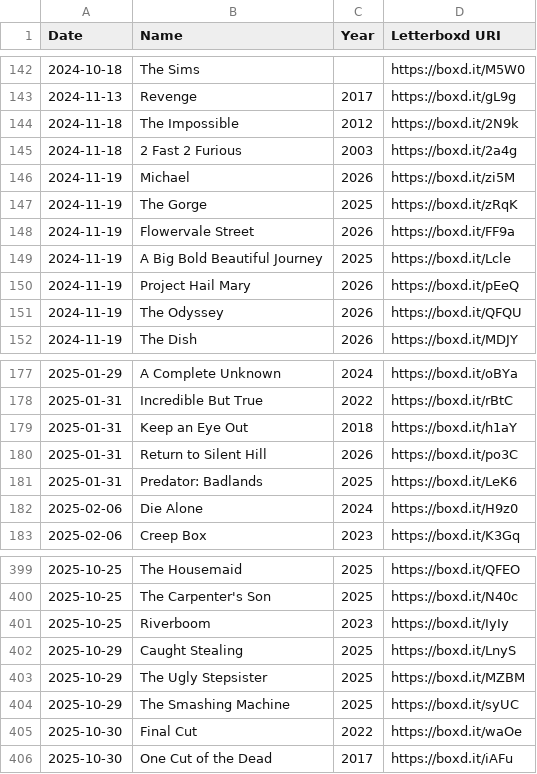
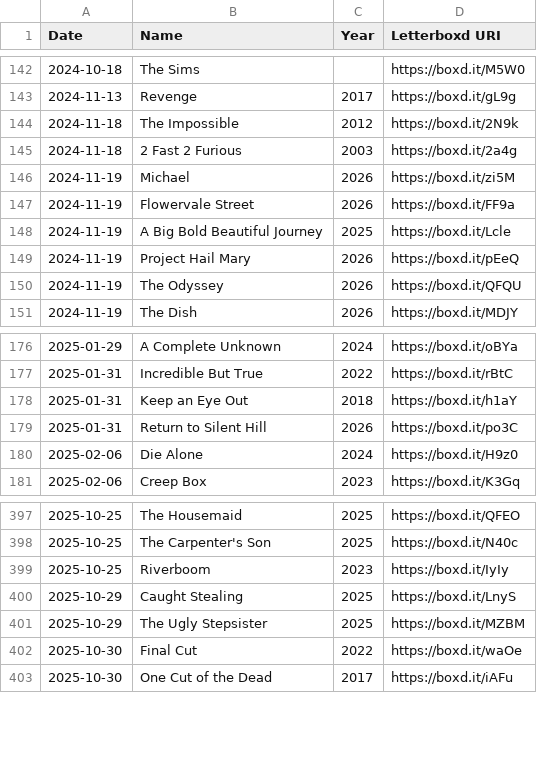
Before and after one commit to Kryptonson42/Krypto-Apps, a CSV file: watchlist.csv, drawn as a sheet; only a part is shown, gaps mark what is left out.

Commit message:
Add files via upload

```diff
--- a/watchlist.csv
+++ b/watchlist.csv
@@ -146,3 +146,2 @@ Date,Name,Year,Letterboxd URI
 2024-11-19,Michael,2026,https://boxd.it/zi5M
-2024-11-19,The Gorge,2025,https://boxd.it/zRqK
 2024-11-19,Flowervale Street,2026,https://boxd.it/FF9a
@@ -180,3 +179,2 @@ Date,Name,Year,Letterboxd URI
 2025-01-31,Return to Silent Hill,2026,https://boxd.it/po3C
-2025-01-31,Predator: Badlands,2025,https://boxd.it/LeK6
 2025-02-06,Die Alone,2024,https://boxd.it/H9z0
@@ -403,3 +401,2 @@ Date,Name,Year,Letterboxd URI
 2025-10-29,The Ugly Stepsister,2025,https://boxd.it/MZBM
-2025-10-29,The Smashing Machine,2025,https://boxd.it/syUC
 2025-10-30,Final Cut,2022,https://boxd.it/waOe
```
